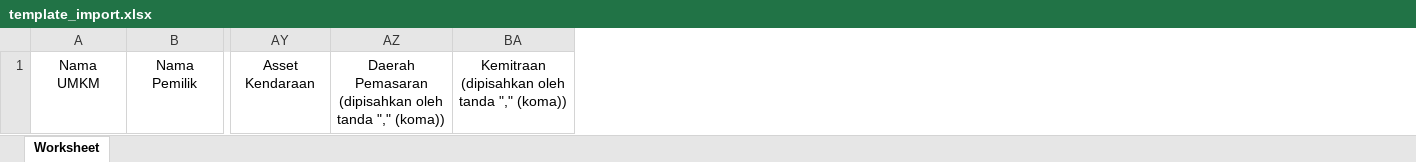
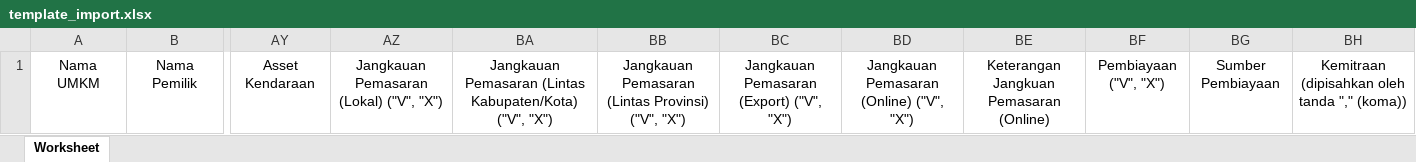
Before and after one commit to dandhiramadan234/dkukm-kab-sukabumi, an Excel workbook: public/template_import.xlsx, sheet Worksheet, drawn as a sheet; only a part is shown, gaps mark what is left out; values as stored, in another font and other column widths than the file's, no borders; removed rows and columns are numbered as before the commit, all else as after; the diff names each change by its address in the sheet, - before the commit and + after, or states it on an @@ line.

```diff
--- a/public/template_import.xlsx (sheet Worksheet)
+++ b/public/template_import.xlsx (sheet Worksheet)
-column AZ, row 1: Daerah Pemasaran (dipisahkan oleh tanda "," (koma))
+column AZ, row 1: Jangkauan Pemasaran (Lokal) ("V", "X")
+column BA, row 1: Jangkauan Pemasaran (Lintas Kabupaten/Kota) ("V", "X")
+column BB, row 1: Jangkauan Pemasaran (Lintas Provinsi) ("V", "X")
+column BC, row 1: Jangkauan Pemasaran (Export) ("V", "X")
+column BD, row 1: Jangkauan Pemasaran (Online) ("V", "X")
+column BE, row 1: Keterangan Jangkuan Pemasaran (Online)
+column BF, row 1: Pembiayaan ("V", "X")
+column BG, row 1: Sumber Pembiayaan
```
Also changed, not shown: 17 other files.
